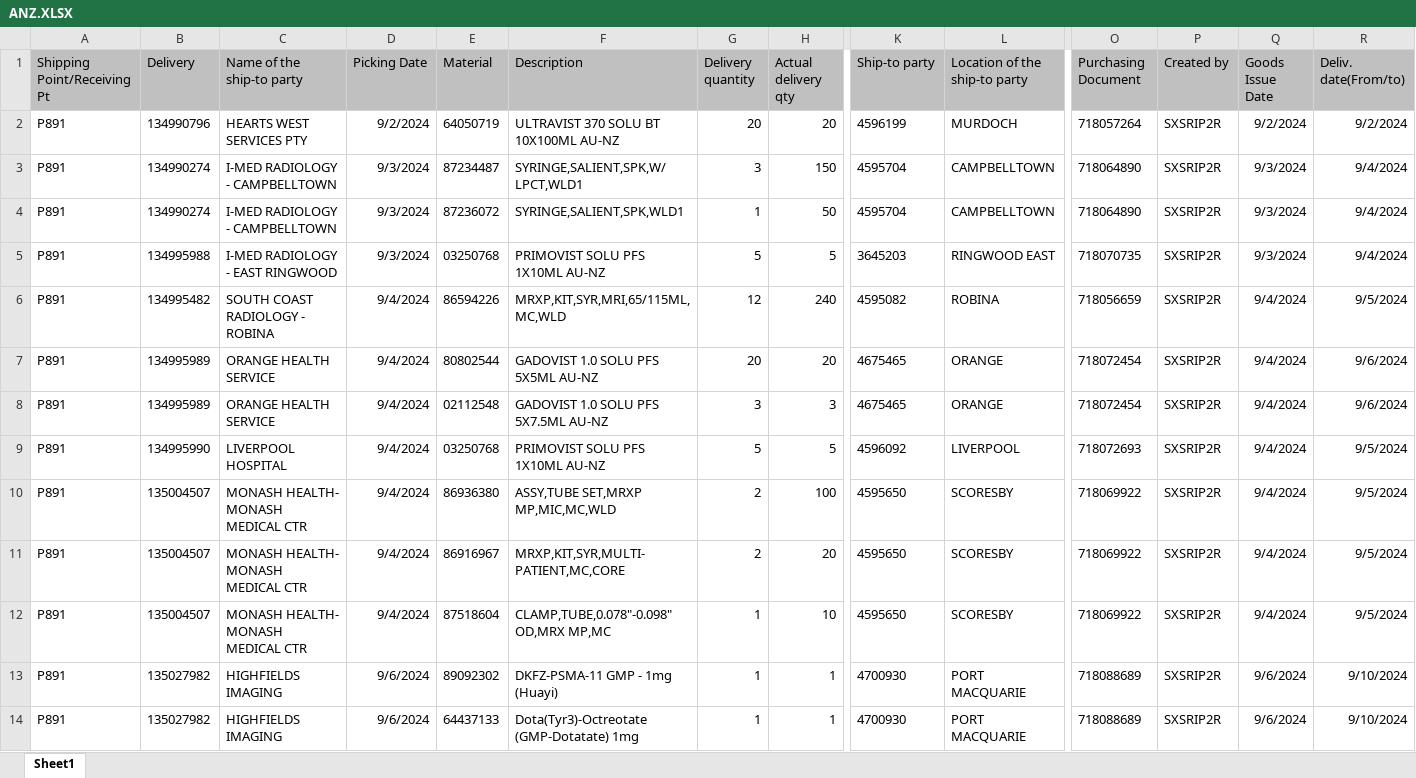
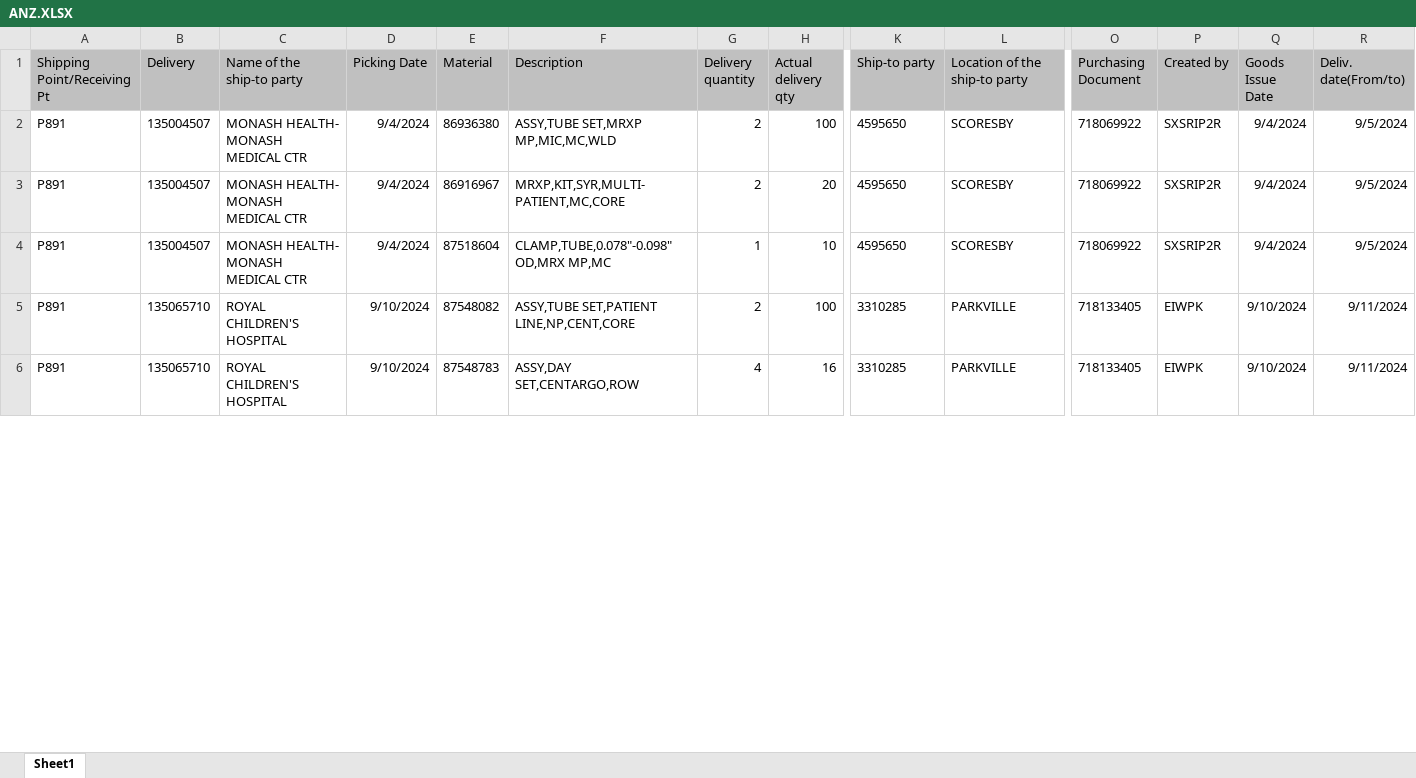
Before and after one commit to janphoenix/anz, an Excel workbook: ANZ.XLSX, sheet Sheet1, drawn as a sheet; only a part is shown, gaps mark what is left out; values as stored, in another font and other column widths than the file's, no borders; removed rows and columns are numbered as before the commit, all else as after; rows hold the shown columns only; the diff covers the shown part only; the diff names each change by its address in the sheet, - before the commit and + after, or states it on an @@ line.

Commit message:
anz upload today - jopat

```diff
--- a/ANZ.XLSX (sheet Sheet1)
+++ b/ANZ.XLSX (sheet Sheet1)
-row 2: P891 | 134990796 | HEARTS WEST SERVICES PTY | 9/2/2024 | 64050719 | ULTRAVIST 370 SOLU BT 10X100ML AU-NZ | 20 | 20 | 4596199 | MURDOCH | 718057264 | SXSRIP2R | 9/2/2024 | 9/2/2024
-row 3: P891 | 134990274 | I-MED RADIOLOGY - CAMPBELLTOWN | 9/3/2024 | 87234487 | SYRINGE,SALIENT,SPK,W/LPCT,WLD1 | 3 | 150 | 4595704 | CAMPBELLTOWN | 718064890 | SXSRIP2R | 9/3/2024 | 9/4/2024
-row 4: P891 | 134990274 | I-MED RADIOLOGY - CAMPBELLTOWN | 9/3/2024 | 87236072 | SYRINGE,SALIENT,SPK,WLD1 | 1 | 50 | 4595704 | CAMPBELLTOWN | 718064890 | SXSRIP2R | 9/3/2024 | 9/4/2024
-row 5: P891 | 134995988 | I-MED RADIOLOGY - EAST RINGWOOD | 9/3/2024 | 03250768 | PRIMOVIST SOLU PFS 1X10ML AU-NZ | 5 | 5 | 3645203 | RINGWOOD EAST | 718070735 | SXSRIP2R | 9/3/2024 | 9/4/2024
-row 6: P891 | 134995482 | SOUTH COAST RADIOLOGY - ROBINA | 9/4/2024 | 86594226 | MRXP,KIT,SYR,MRI,65/115ML,MC,WLD | 12 | 240 | 4595082 | ROBINA | 718056659 | SXSRIP2R | 9/4/2024 | 9/5/2024
-row 7: P891 | 134995989 | ORANGE HEALTH SERVICE | 9/4/2024 | 80802544 | GADOVIST 1.0 SOLU PFS 5X5ML AU-NZ | 20 | 20 | 4675465 | ORANGE | 718072454 | SXSRIP2R | 9/4/2024 | 9/6/2024
-row 8: P891 | 134995989 | ORANGE HEALTH SERVICE | 9/4/2024 | 02112548 | GADOVIST 1.0 SOLU PFS 5X7.5ML AU-NZ | 3 | 3 | 4675465 | ORANGE | 718072454 | SXSRIP2R | 9/4/2024 | 9/6/2024
-row 9: P891 | 134995990 | LIVERPOOL HOSPITAL | 9/4/2024 | 03250768 | PRIMOVIST SOLU PFS 1X10ML AU-NZ | 5 | 5 | 4596092 | LIVERPOOL | 718072693 | SXSRIP2R | 9/4/2024 | 9/5/2024
-B5:B6 (Delivery): 135027982
+B5:B6 (Delivery): 135065710
-C5:C6 (Name of the ship-to party): HIGHFIELDS IMAGING
+C5:C6 (Name of the ship-to party): ROYAL CHILDREN'S HOSPITAL
-D5:D6 (Picking Date): 9/6/2024
+D5:D6 (Picking Date): 9/10/2024
-E5 (Material): 89092302
+E5 (Material): 87548082
-F5 (Description): DKFZ-PSMA-11 GMP - 1mg (Huayi)
+F5 (Description): ASSY,TUBE SET,PATIENT LINE,NP,CENT,CORE
-G5 (Delivery quantity): 1
+G5 (Delivery quantity): 2
-H5 (Actual delivery qty): 1
+H5 (Actual delivery qty): 100
-K5:K6 (Ship-to party): 4700930
+K5:K6 (Ship-to party): 3310285
-L5:L6 (Location of the ship-to party): PORT MACQUARIE
+L5:L6 (Location of the ship-to party): PARKVILLE
-O5:O6 (Purchasing Document): 718088689
+O5:O6 (Purchasing Document): 718133405
-P5:P6 (Created by): SXSRIP2R
+P5:P6 (Created by): EIWPK
-Q5:Q6 (Goods Issue Date): 9/6/2024
+Q5:Q6 (Goods Issue Date): 9/10/2024
-R5:R6 (Deliv. date(From/to)): 9/10/2024
+R5:R6 (Deliv. date(From/to)): 9/11/2024
-E6 (Material): 64437133
+E6 (Material): 87548783
-F6 (Description): Dota(Tyr3)-Octreotate (GMP-Dotatate) 1mg
+F6 (Description): ASSY,DAY SET,CENTARGO,ROW
-G6 (Delivery quantity): 1
+G6 (Delivery quantity): 4
-H6 (Actual delivery qty): 1
+H6 (Actual delivery qty): 16
```
Also changed, not shown: 21 added rows, 8 removed rows and 436 edited cells elsewhere in this sheet.
